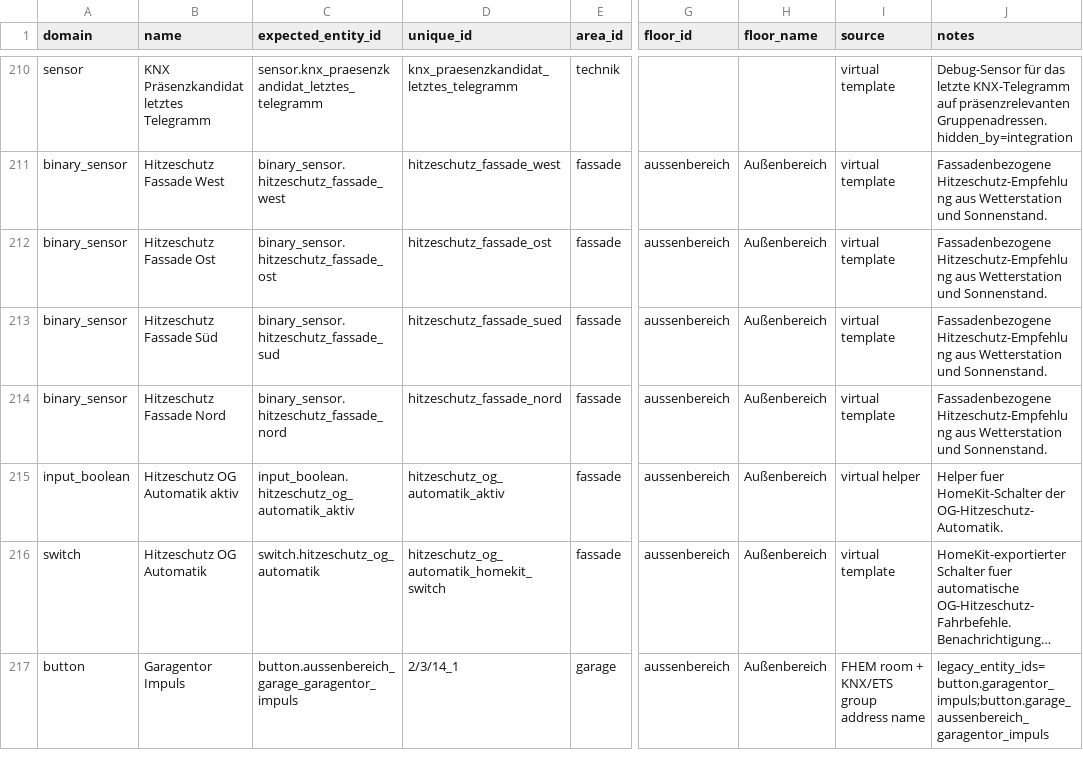
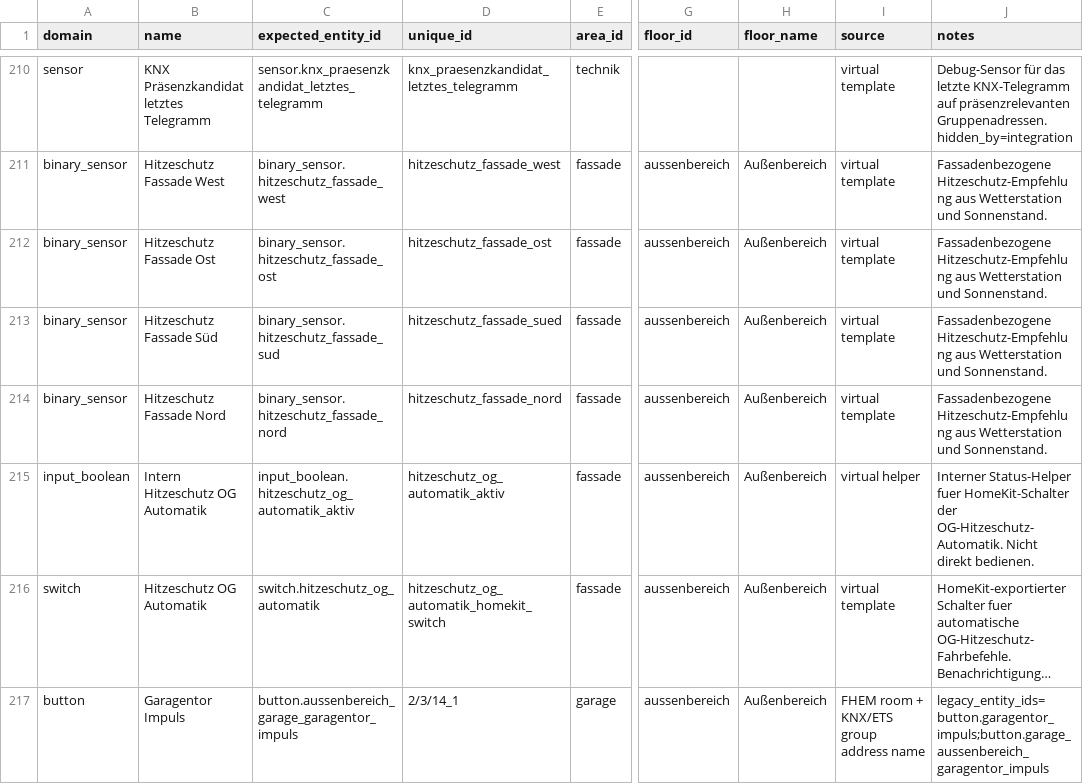
Before and after one commit to Yazracor/Home-Assistant-Config, a CSV file: area_assignments.csv, drawn as a sheet; only a part is shown, gaps mark what is left out; long unchanged cells end in …; the diff names each change by its address in the sheet, - before the commit and + after, or states it on an @@ line.

Commit message:
Helper ausblenden.

```diff
--- a/area_assignments.csv
+++ b/area_assignments.csv
-B215 (name): Hitzeschutz OG Automatik aktiv
+B215 (name): Intern Hitzeschutz OG Automatik
-J215 (notes): Helper fuer HomeKit-Schalter der OG-Hitzeschutz-Automatik.
+J215 (notes): Interner Status-Helper fuer HomeKit-Schalter der OG-Hitzeschutz-Automatik. Nicht direkt bedienen.
```
Also changed, not shown: 1 other file.
